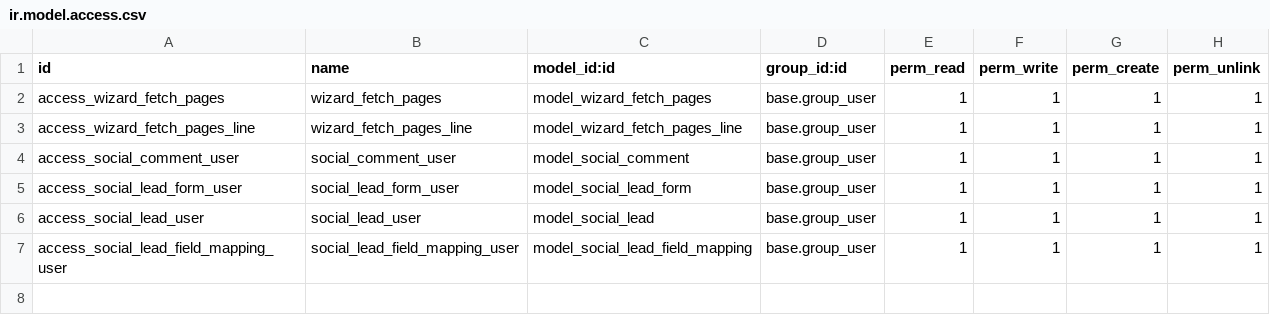
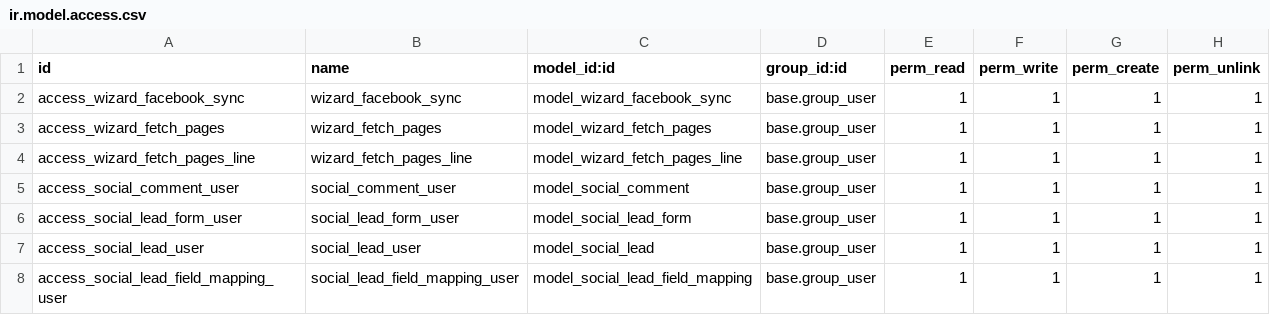
Before and after one commit to OCA/social, a CSV file: social_media_facebook/security/ir.model.access.csv, drawn as a sheet; the diff names each change by its address in the sheet, - before the commit and + after, or states it on an @@ line.

Commit message:
[ADD] Publish and Sync Post

```diff
--- a/social_media_facebook/security/ir.model.access.csv
+++ b/social_media_facebook/security/ir.model.access.csv
+row 2: access_wizard_facebook_sync | wizard_facebook_sync | model_wizard_facebook_sync | base.group_user | 1 | 1 | 1 | 1
```
Also changed, not shown: 34 other files.
